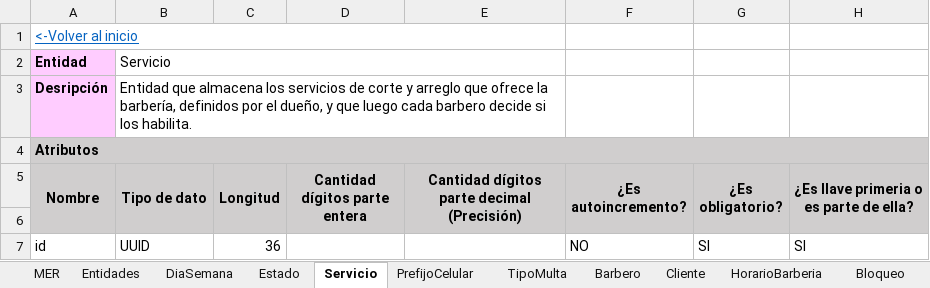
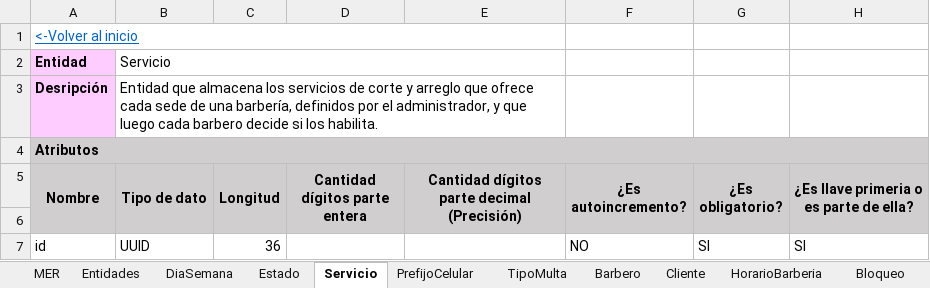
Before and after one commit to Leandro-Gomez-12345/Proyecto-extra-clase-DOO, an Excel workbook: DocumentaciónMER.xlsx, sheet Servicio, drawn as a sheet; only a part is shown; values as stored, in another font and other column widths than the file's, no borders; the diff covers the shown part only; the diff names each change by its address in the sheet, - before the commit and + after, or states it on an @@ line.

Commit message:
Se cambio la documentacion para que sea para muchas barberias y muchas sedes

```diff
--- a/DocumentaciónMER.xlsx (sheet Servicio)
+++ b/DocumentaciónMER.xlsx (sheet Servicio)
-B3 (Tipo de dato): …que ofrece la barbería, definidos por el dueño, y que…
+B3 (Tipo de dato): …que ofrece cada sede de una barbería, definidos por el administrador, y que…
```
Also changed, not shown: 1 added row and 3 edited cells elsewhere in this sheet, sheet Cita, sheet Barbero, sheet Cliente, sheet HorarioBarberia, sheet Entidades, sheet BarberoServicio, 1 more sheet, other sheet tabs, charts or pictures, ModeloDominioEnriquecidoBarberia_2.xlsx, 1 other file.
